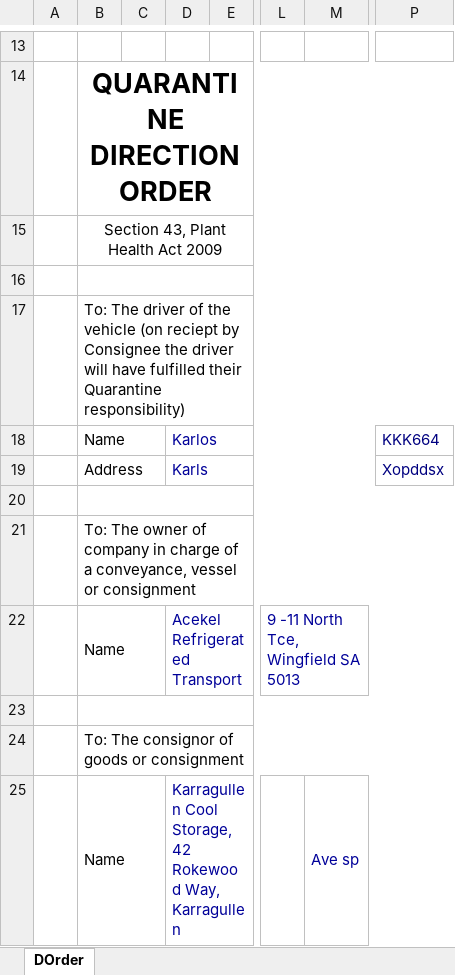
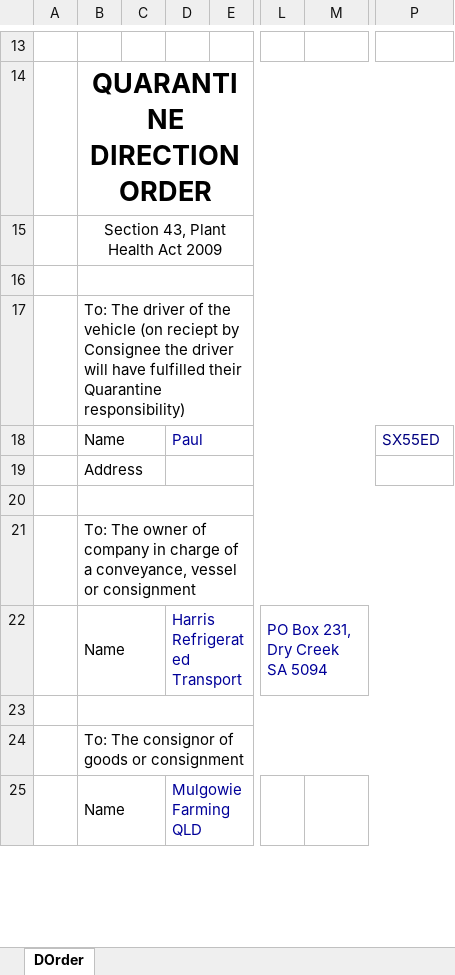
Before and after one commit to Blackpotch/QDO_Rev_17, an Excel workbook: QDO_Rev_17.xlsm, sheet DOrder, drawn as a sheet; only a part is shown, gaps mark what is left out; values as stored, in another font and other column widths than the file's, no borders; charts and pictures not drawn; the diff covers the shown part only; the diff names each change by its address in the sheet, - before the commit and + after, or states it on an @@ line.

```diff
--- a/QDO_Rev_17.xlsm (sheet DOrder)
+++ b/QDO_Rev_17.xlsm (sheet DOrder)
-D18: Karlos
+D18: Paul
-P18: KKK664
+P18: SX55ED
-D19: Karls
+D19: (empty)
-P19: Xopddsx
+P19: (empty)
-D22: Acekel Refrigerated Transport
+D22: Harris Refrigerated Transport
-L22: 9 -11 North Tce, Wingfield SA 5013
+L22: PO Box 231, Dry Creek SA 5094
-D25: Karragullen Cool Storage, 42 Rokewood Way, Karragullen
+D25: Mulgowie Farming QLD
-M25: Ave sp
+M25: (empty)
```
Also changed, not shown: 1 added row, 1 removed row and 16 edited cells elsewhere in this sheet, charts or pictures, 2 other files.
